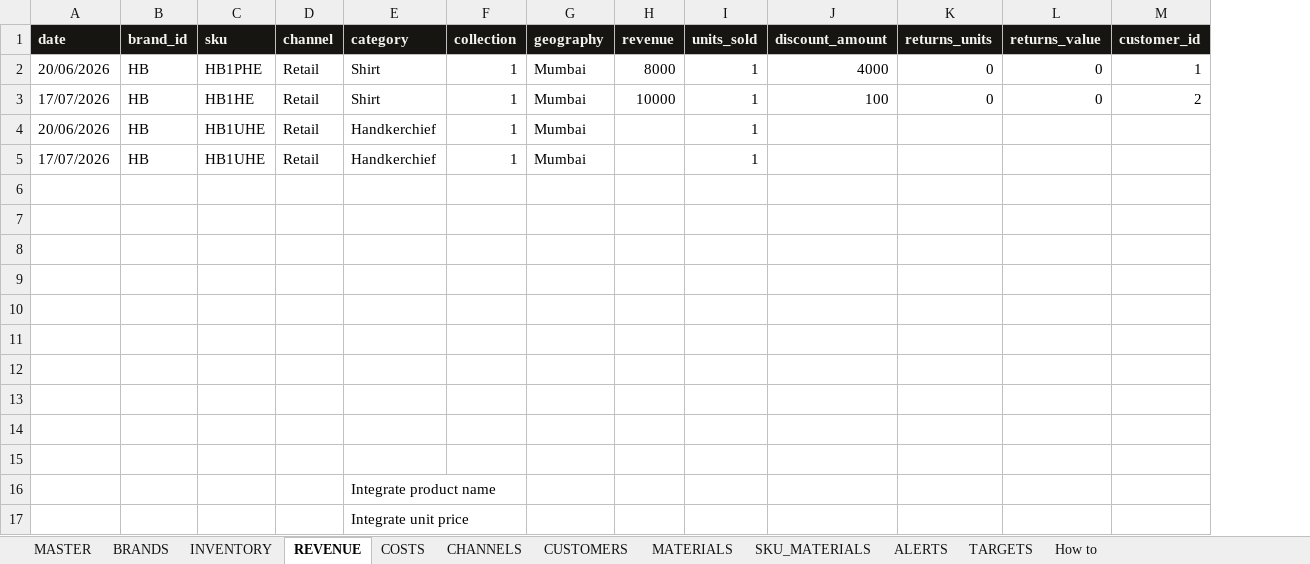
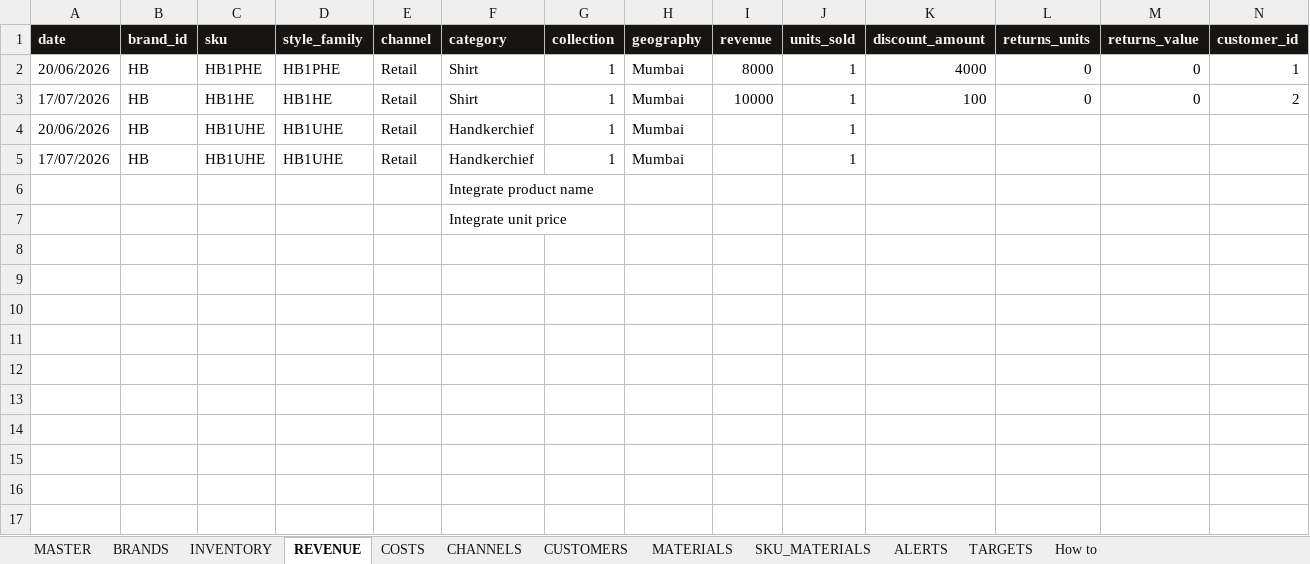
Before and after one commit to paryanivinay123-png/business-loomline-private, an Excel workbook: docs/Business Loomline — updated.xlsx, sheet REVENUE, drawn as a sheet; only a part is shown; values as stored, in another font and other column widths than the file's, no borders; removed rows and columns are numbered as before the commit, all else as after; rows hold the shown columns only; the diff names each change by its address in the sheet, - before the commit and + after, or states it on an @@ line.

```diff
--- a/docs/Business Loomline — updated.xlsx (sheet REVENUE)
+++ b/docs/Business Loomline — updated.xlsx (sheet REVENUE)
+column D (style_family), rows 2-5: HB1PHE | HB1HE | HB1UHE | HB1UHE
-row 6: (empty)
-row 7: (empty)
-row 8: (empty)
-row 9: (empty)
-row 10: (empty)
-row 11: (empty)
-row 12: (empty)
-row 13: (empty)
-row 14: (empty)
-row 15: (empty)
```
Also changed, not shown: sheet How to, 2 other files.
